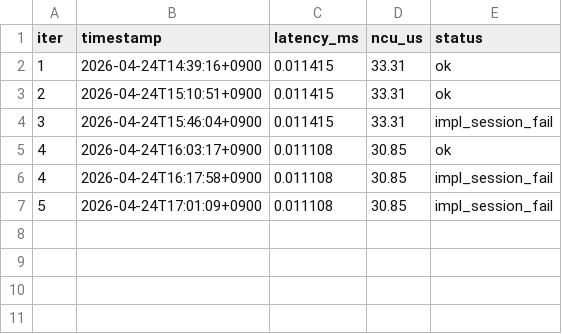
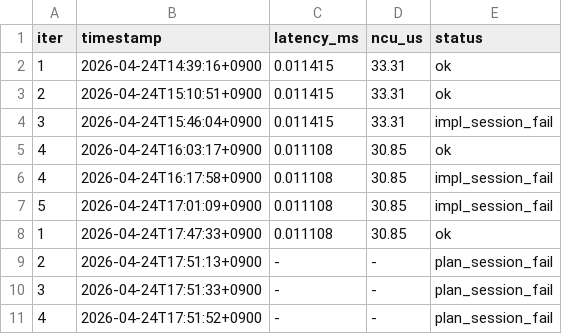
Before and after one commit to jaewooMaeng/GDN_kernel, a TSV file: ralph_state_claude/iter_metrics.tsv, drawn as a sheet.

Commit message:
ralph iter 0001 — avg_latency=0.015814ms

```diff
--- a/ralph_state_claude/iter_metrics.tsv
+++ b/ralph_state_claude/iter_metrics.tsv
@@ -7 +7,5 @@ iter	timestamp	latency_ms	ncu_us	status
 5	2026-04-24T17:01:09+0900	0.011108	30.85	impl_session_fail
+1	2026-04-24T17:47:33+0900	0.011108	30.85	ok
+2	2026-04-24T17:51:13+0900	-	-	plan_session_fail
+3	2026-04-24T17:51:33+0900	-	-	plan_session_fail
+4	2026-04-24T17:51:52+0900	-	-	plan_session_fail
```
Also changed, not shown: 10 other files.
